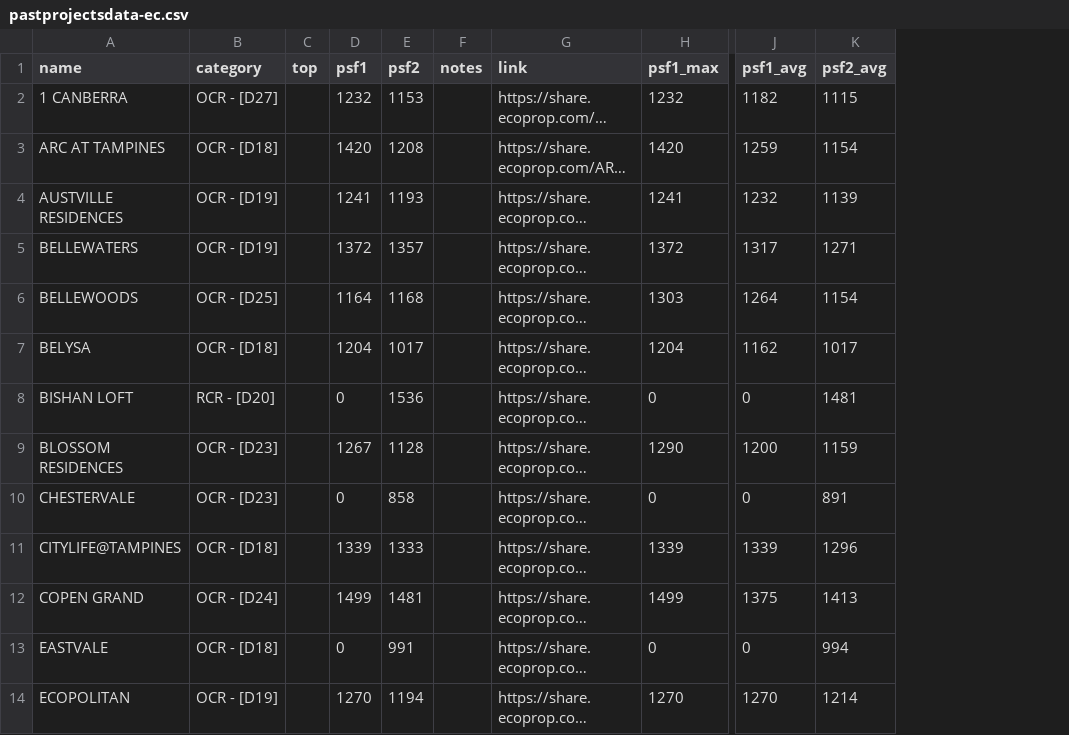
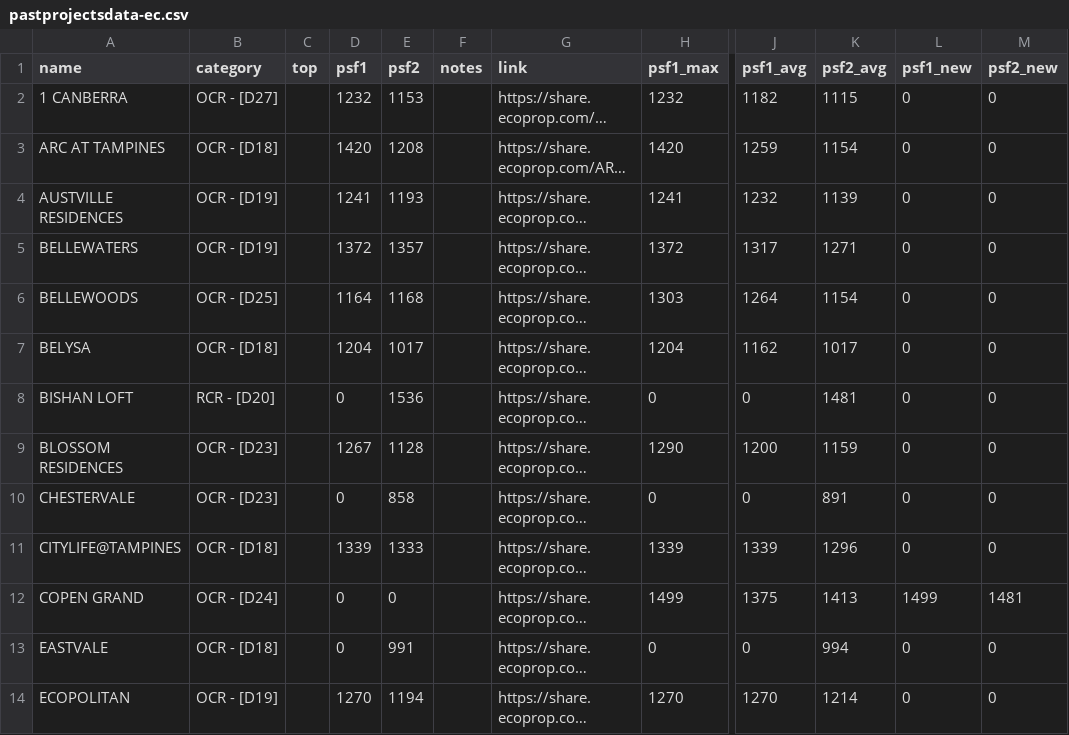
Before and after one commit to lincolnlim80/ops4-testOnline, a CSV file: rsc/pastprojectsdata-ec.csv, drawn as a sheet; only a part is shown, gaps mark what is left out; long unchanged cells end in …; the diff covers the shown part only; the diff names each change by its address in the sheet, - before the commit and + after, or states it on an @@ line.

```diff
--- a/rsc/pastprojectsdata-ec.csv
+++ b/rsc/pastprojectsdata-ec.csv
+column L (psf1_new), rows 2-14: 0 | 0 | 0 | 0 | 0 | 0 | 0 | 0 | 0 | 0 | 1499 | 0 | 0
+column M (psf2_new), rows 2-14: 0 | 0 | 0 | 0 | 0 | 0 | 0 | 0 | 0 | 0 | 1481 | 0 | 0
-D12 (psf1): 1499
+D12 (psf1): 0
-E12 (psf2): 1481
+E12 (psf2): 0
```
Also changed, not shown: 18 edited cells elsewhere in this file, 19 other files.
